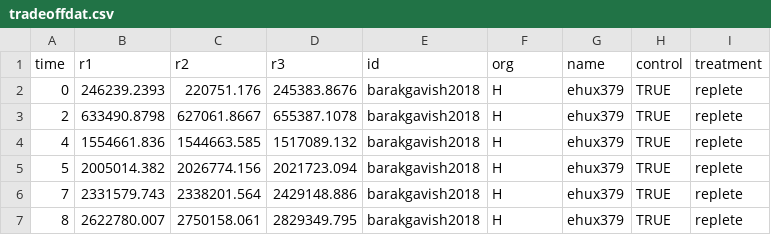
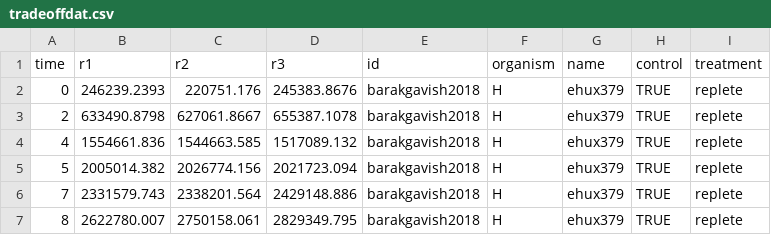
Before and after one commit to dtalmy/katiedemo, a CSV file: data/tradeoffdat.csv, drawn as a sheet; only a part is shown.

```diff
--- a/data/tradeoffdat.csv
+++ b/data/tradeoffdat.csv
@@ -1,2 +1,2 @@
-time,r1,r2,r3,id,org,name,control,treatment
+time,r1,r2,r3,id,organism,name,control,treatment
 0,246239.2393,220751.176,245383.8676,barakgavish2018,H,ehux379,TRUE,replete
```
Also changed, not shown: 1 other file.
